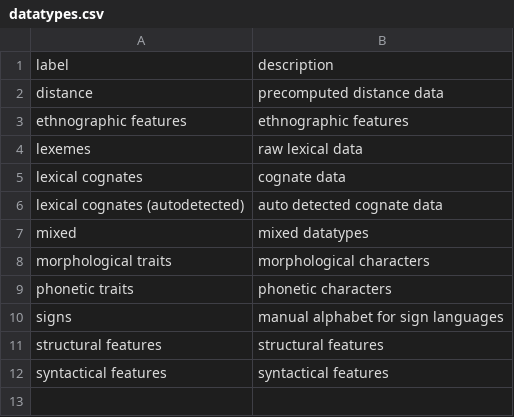
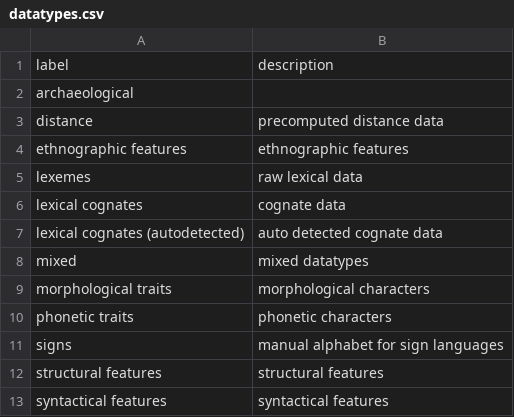
Before and after one commit to SimonGreenhill/LangPhyDB, a CSV file: terms/datatypes.csv, drawn as a sheet.

```diff
--- a/terms/datatypes.csv
+++ b/terms/datatypes.csv
@@ -1,2 +1,3 @@
 label,description
+archaeological,
 distance,precomputed distance data
```
Also changed, not shown: terms/types.csv, 2 other files.
